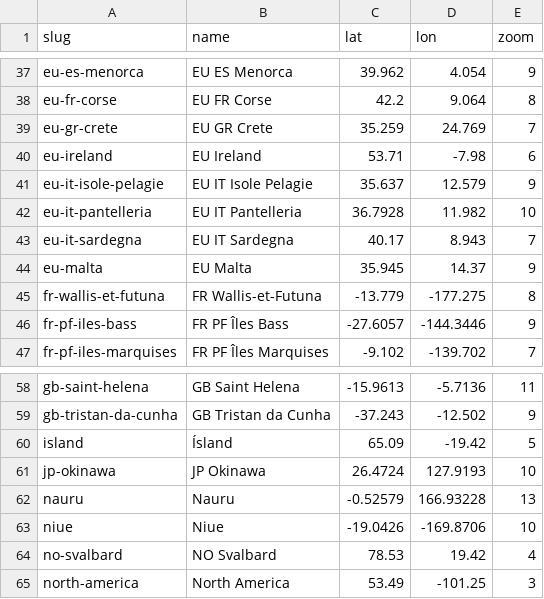
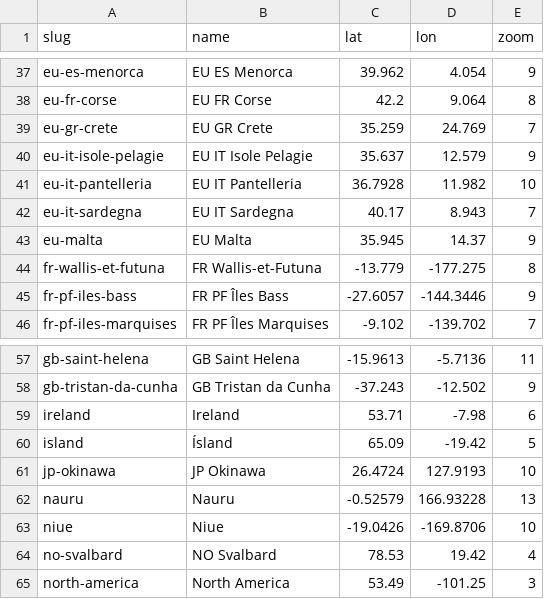
Before and after one commit to Jaza/world-locality-transit-graph, a CSV file: csv/regions.csv, drawn as a sheet; only a part is shown, gaps mark what is left out.

```diff
--- a/csv/regions.csv
+++ b/csv/regions.csv
@@ -39,3 +39,2 @@ eu-fr-corse,EU FR Corse,42.2,9.064,8
 eu-gr-crete,EU GR Crete,35.259,24.769,7
-eu-ireland,EU Ireland,53.71,-7.98,6
 eu-it-isole-pelagie,EU IT Isole Pelagie,35.637,12.579,9
@@ -59,2 +58,3 @@ gb-saint-helena,GB Saint Helena,-15.9613,-5.7136,11
 gb-tristan-da-cunha,GB Tristan da Cunha,-37.243,-12.502,9
+ireland,Ireland,53.71,-7.98,6
 island,Ísland,65.09,-19.42,5
```
Also changed, not shown: csv/emea_localities.csv, csv/emea_localities_transit_times.csv, 2 other files.
